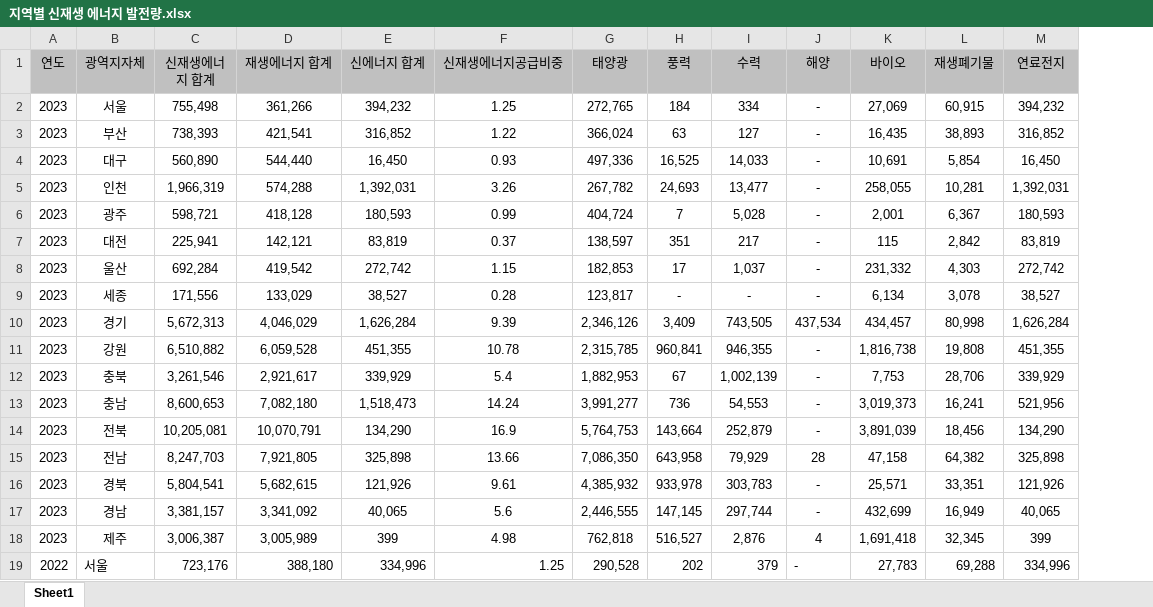
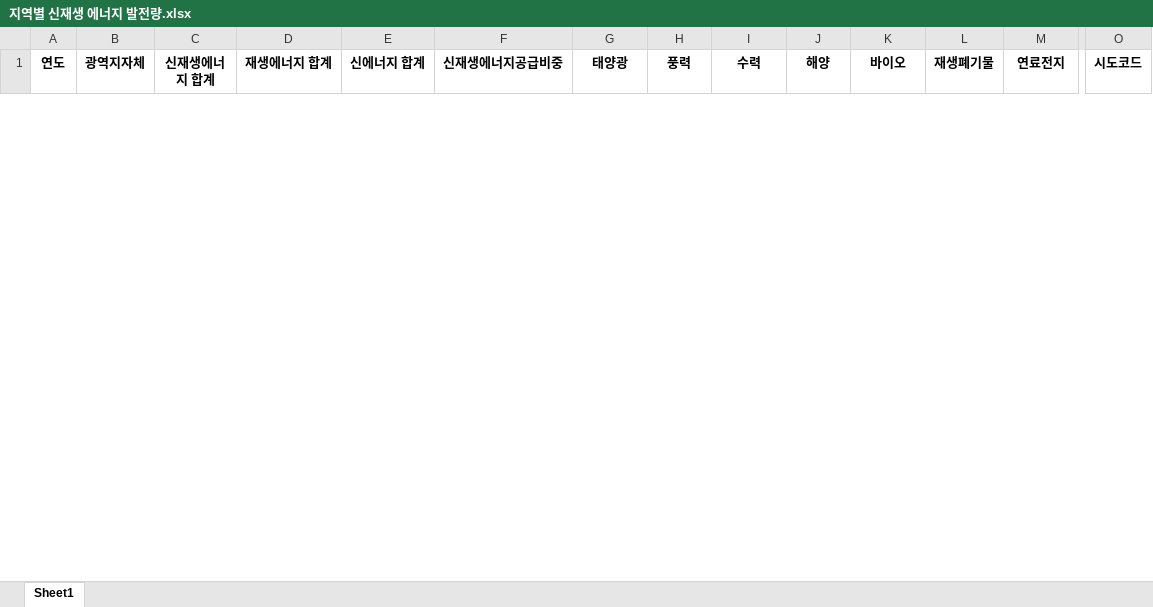
Before and after one commit to ttw997/TansoZero-Data, an Excel workbook: Data/지역별 신재생 에너지 발전량.xlsx, sheet Sheet1, drawn as a sheet; only a part is shown, gaps mark what is left out; values as stored, in another font and other column widths than the file's, no borders; removed rows and columns are numbered as before the commit, all else as after; rows hold the shown columns only; the diff covers the shown part only; the diff names each change by its address in the sheet, - before the commit and + after, or states it on an @@ line.

```diff
--- a/Data/지역별 신재생 에너지 발전량.xlsx (sheet Sheet1)
+++ b/Data/지역별 신재생 에너지 발전량.xlsx (sheet Sheet1)
+column O (시도코드), empty
@@ A1:M1 fill: #C0C0C0 → none, bold: off → on @@
-row 2: 2023 | 서울 | 755,498 | 361,266 | 394,232 | 1.25 | 272,765 | 184 | 334 | - | 27,069 | 60,915 | 394,232
-row 3: 2023 | 부산 | 738,393 | 421,541 | 316,852 | 1.22 | 366,024 | 63 | 127 | - | 16,435 | 38,893 | 316,852
-row 4: 2023 | 대구 | 560,890 | 544,440 | 16,450 | 0.93 | 497,336 | 16,525 | 14,033 | - | 10,691 | 5,854 | 16,450
-row 5: 2023 | 인천 | 1,966,319 | 574,288 | 1,392,031 | 3.26 | 267,782 | 24,693 | 13,477 | - | 258,055 | 10,281 | 1,392,031
-row 6: 2023 | 광주 | 598,721 | 418,128 | 180,593 | 0.99 | 404,724 | 7 | 5,028 | - | 2,001 | 6,367 | 180,593
-row 7: 2023 | 대전 | 225,941 | 142,121 | 83,819 | 0.37 | 138,597 | 351 | 217 | - | 115 | 2,842 | 83,819
-row 8: 2023 | 울산 | 692,284 | 419,542 | 272,742 | 1.15 | 182,853 | 17 | 1,037 | - | 231,332 | 4,303 | 272,742
-row 9: 2023 | 세종 | 171,556 | 133,029 | 38,527 | 0.28 | 123,817 | - | - | - | 6,134 | 3,078 | 38,527
-row 10: 2023 | 경기 | 5,672,313 | 4,046,029 | 1,626,284 | 9.39 | 2,346,126 | 3,409 | 743,505 | 437,534 | 434,457 | 80,998 | 1,626,284
-row 11: 2023 | 강원 | 6,510,882 | 6,059,528 | 451,355 | 10.78 | 2,315,785 | 960,841 | 946,355 | - | 1,816,738 | 19,808 | 451,355
-row 12: 2023 | 충북 | 3,261,546 | 2,921,617 | 339,929 | 5.4 | 1,882,953 | 67 | 1,002,139 | - | 7,753 | 28,706 | 339,929
-row 13: 2023 | 충남 | 8,600,653 | 7,082,180 | 1,518,473 | 14.24 | 3,991,277 | 736 | 54,553 | - | 3,019,373 | 16,241 | 521,956
-row 14: 2023 | 전북 | 10,205,081 | 10,070,791 | 134,290 | 16.9 | 5,764,753 | 143,664 | 252,879 | - | 3,891,039 | 18,456 | 134,290
-row 15: 2023 | 전남 | 8,247,703 | 7,921,805 | 325,898 | 13.66 | 7,086,350 | 643,958 | 79,929 | 28 | 47,158 | 64,382 | 325,898
-row 16: 2023 | 경북 | 5,804,541 | 5,682,615 | 121,926 | 9.61 | 4,385,932 | 933,978 | 303,783 | - | 25,571 | 33,351 | 121,926
-row 17: 2023 | 경남 | 3,381,157 | 3,341,092 | 40,065 | 5.6 | 2,446,555 | 147,145 | 297,744 | - | 432,699 | 16,949 | 40,065
-row 18: 2023 | 제주 | 3,006,387 | 3,005,989 | 399 | 4.98 | 762,818 | 516,527 | 2,876 | 4 | 1,691,418 | 32,345 | 399
-row 19: 2022 | 서울 | 723,176 | 388,180 | 334,996 | 1.25 | 290,528 | 202 | 379 | - | 27,783 | 69,288 | 334,996
```
Also changed, not shown: 51 added rows, 33 removed rows and cell formats elsewhere in this sheet, 2 other files.
